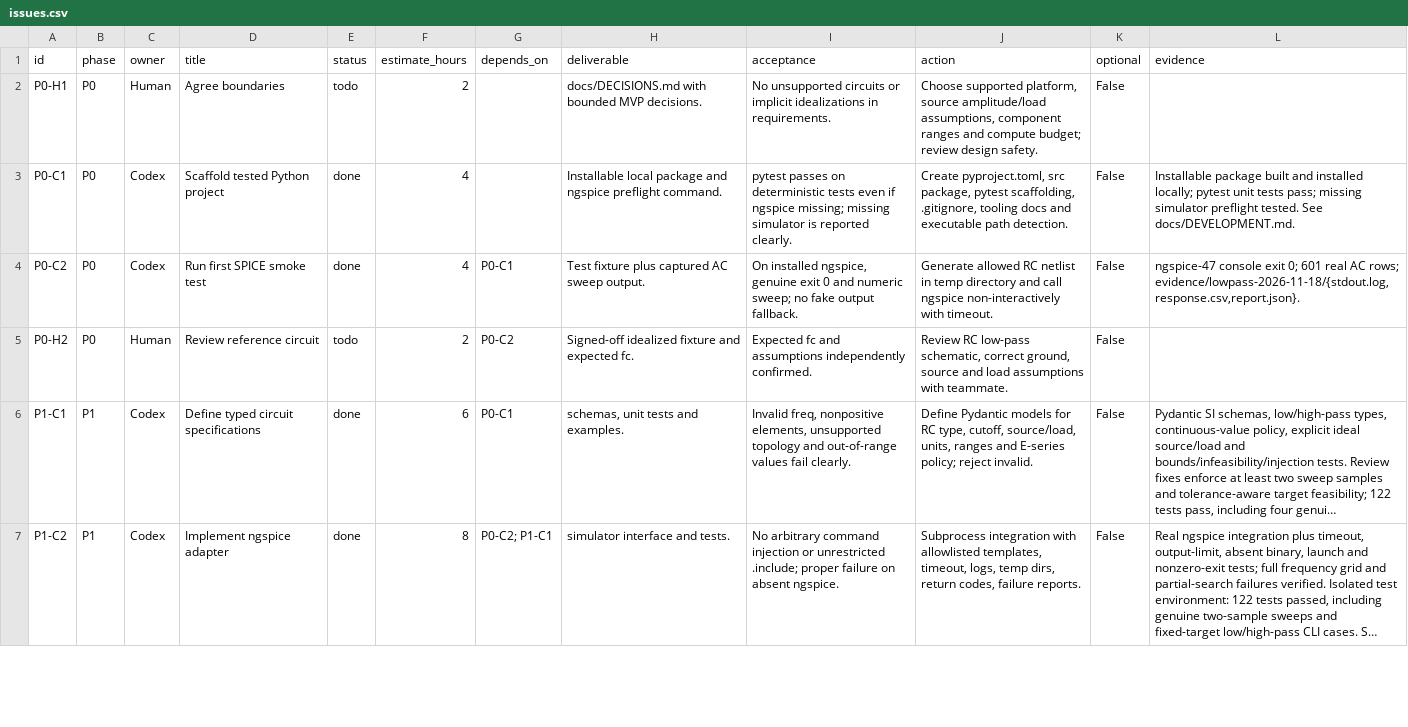
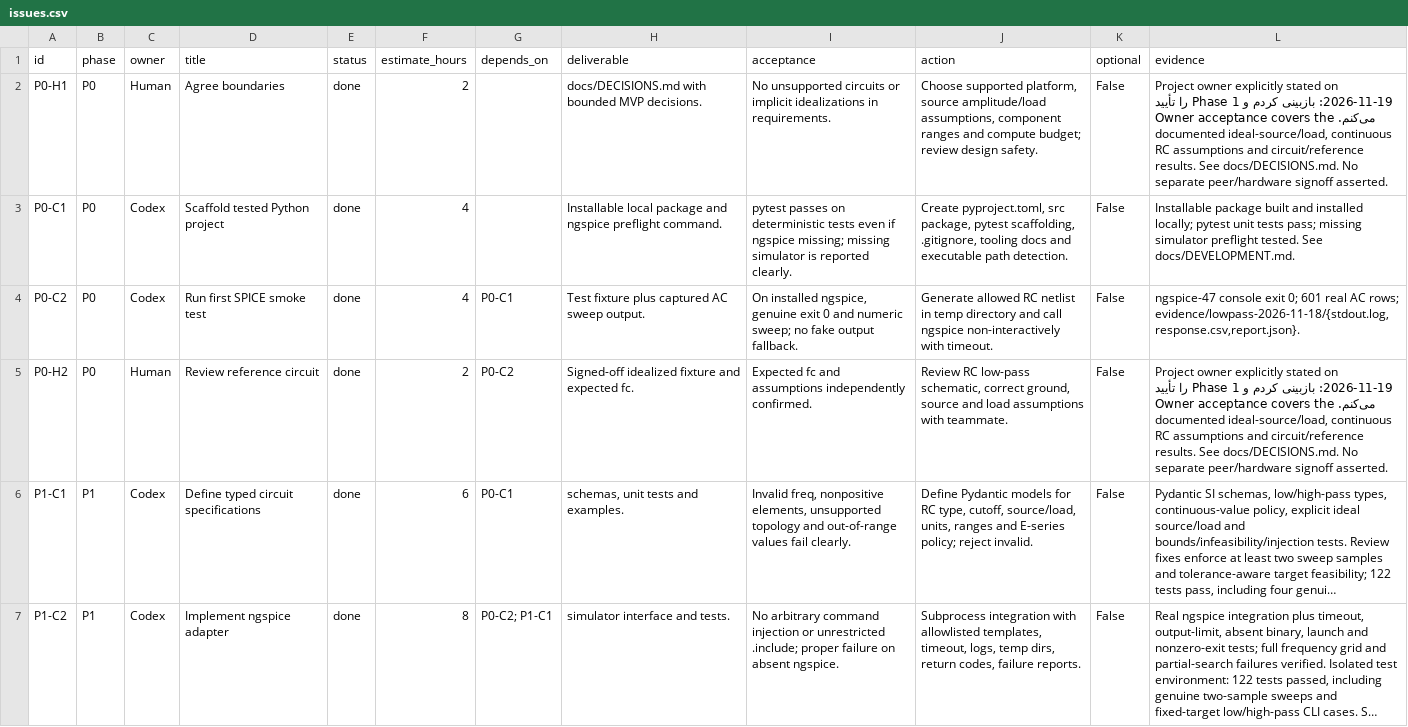
Before and after one commit to Omidf28/CircuForge, a CSV file: planning/issues.csv, drawn as a sheet; only a part is shown; long unchanged cells end in …; the diff covers the shown part only; the diff names each change by its address in the sheet, - before the commit and + after, or states it on an @@ line.

Commit message:
Record explicit owner acceptance of Phase 1 and passed phase gates

```diff
--- a/planning/issues.csv
+++ b/planning/issues.csv
-E2 (status): todo
+E2 (status): done
-L2 (evidence): (empty)
+L2 (evidence): Project owner explicitly stated on 2026-11-19: بازبینی کردم و Phase 1 را تأیید می‌کنم. Owner acceptance covers the documented ideal-source/load, continuous RC assumptions and circuit/reference results. See docs/DECISIONS.md. No separate peer/hardware signoff asserted.
-E5 (status): todo
+E5 (status): done
-L5 (evidence): (empty)
+L5 (evidence): Project owner explicitly stated on 2026-11-19: بازبینی کردم و Phase 1 را تأیید می‌کنم. Owner acceptance covers the documented ideal-source/load, continuous RC assumptions and circuit/reference results. See docs/DECISIONS.md. No separate peer/hardware signoff asserted.
```
Also changed, not shown: 3 edited cells elsewhere in this file, 11 other files.
